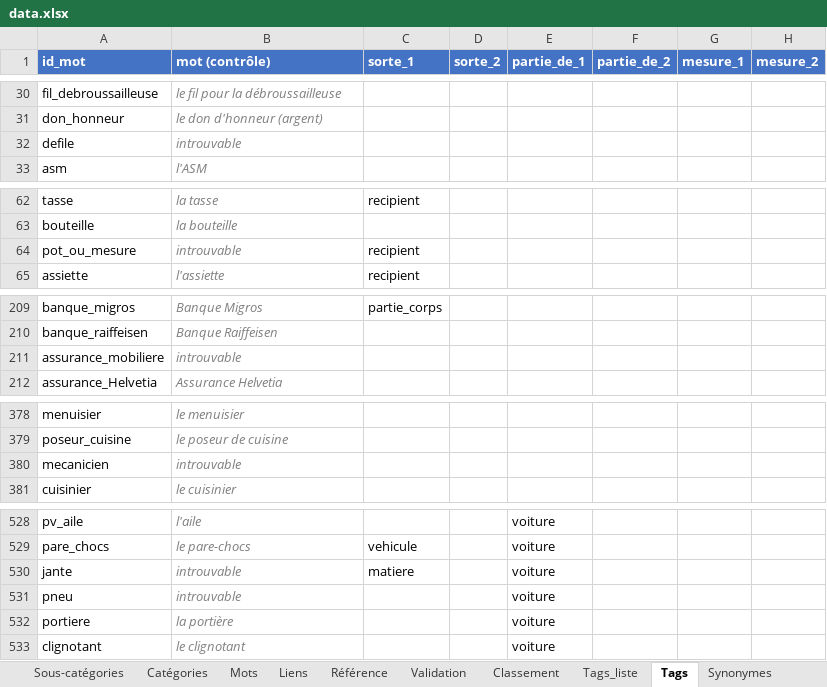
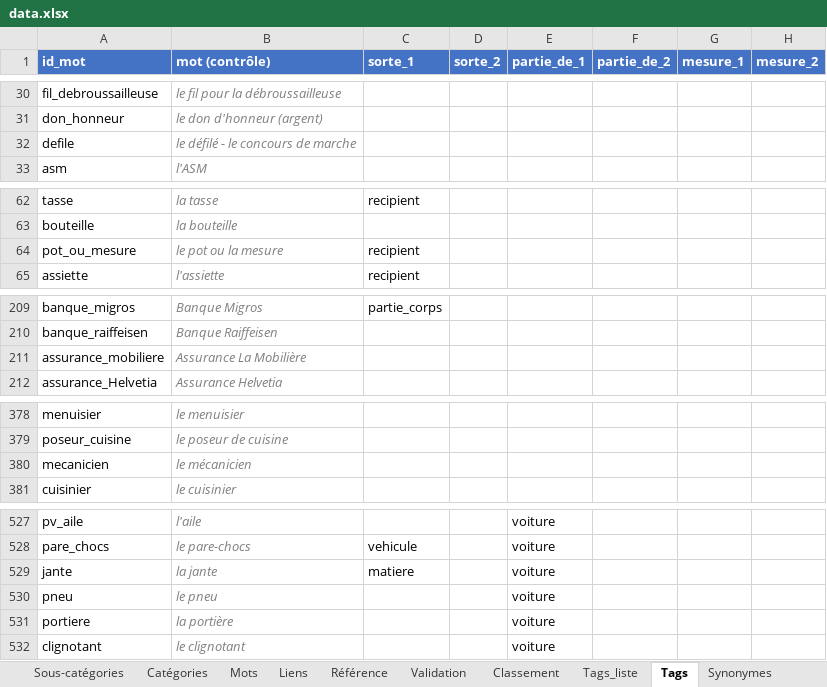
Before and after one commit to olaf-programmeur/vocab-app, an Excel workbook: public/data.xlsx, sheet Tags, drawn as a sheet; only a part is shown, gaps mark what is left out; values as stored, in another font and other column widths than the file's, no borders; addresses are those after the commit; the diff covers the shown part only; the diff names each change by its address in the sheet, - before the commit and + after, or states it on an @@ line.

```diff
--- a/public/data.xlsx (sheet Tags)
+++ b/public/data.xlsx (sheet Tags)
-B32 (mot (contrôle)): introuvable
+B32 (mot (contrôle)): le défilé - le concours de marche
-B64 (mot (contrôle)): introuvable
+B64 (mot (contrôle)): le pot ou la mesure
-B211 (mot (contrôle)): introuvable
+B211 (mot (contrôle)): Assurance La Mobilière
-B380 (mot (contrôle)): introuvable
+B380 (mot (contrôle)): le mécanicien
-B529 (mot (contrôle)): introuvable
+B529 (mot (contrôle)): la jante
-B530 (mot (contrôle)): introuvable
+B530 (mot (contrôle)): le pneu
```
Also changed, not shown: 1 removed row and 5 edited cells elsewhere in this sheet, sheet Suivi, sheet Validation, sheet Phrases, sheet Classement, sheet Liens, sheet Synonymes, 1 more sheet, formulas that keep their value.
